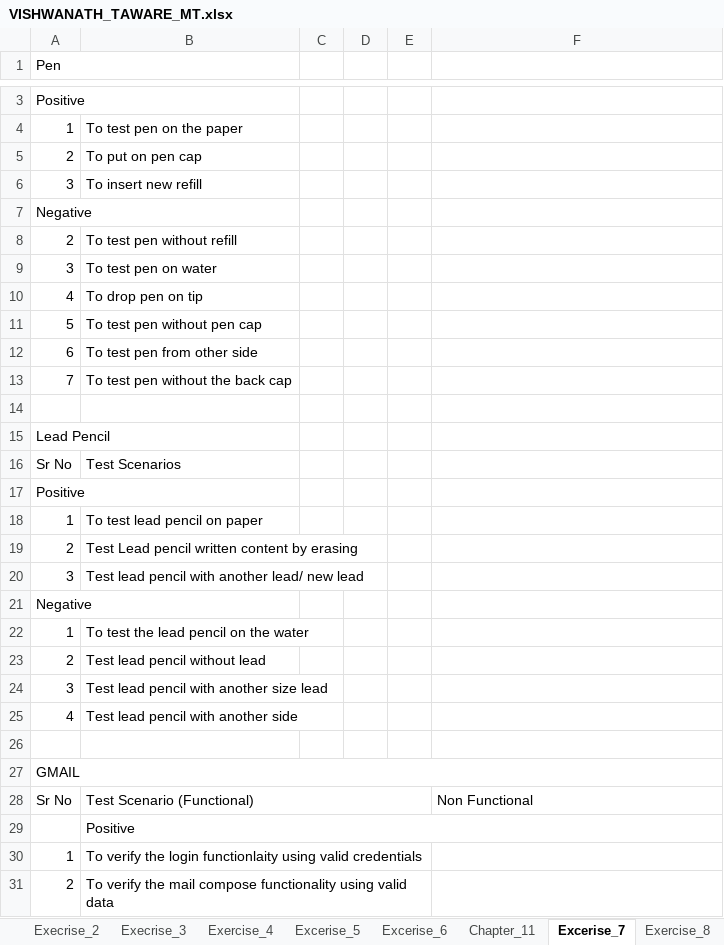
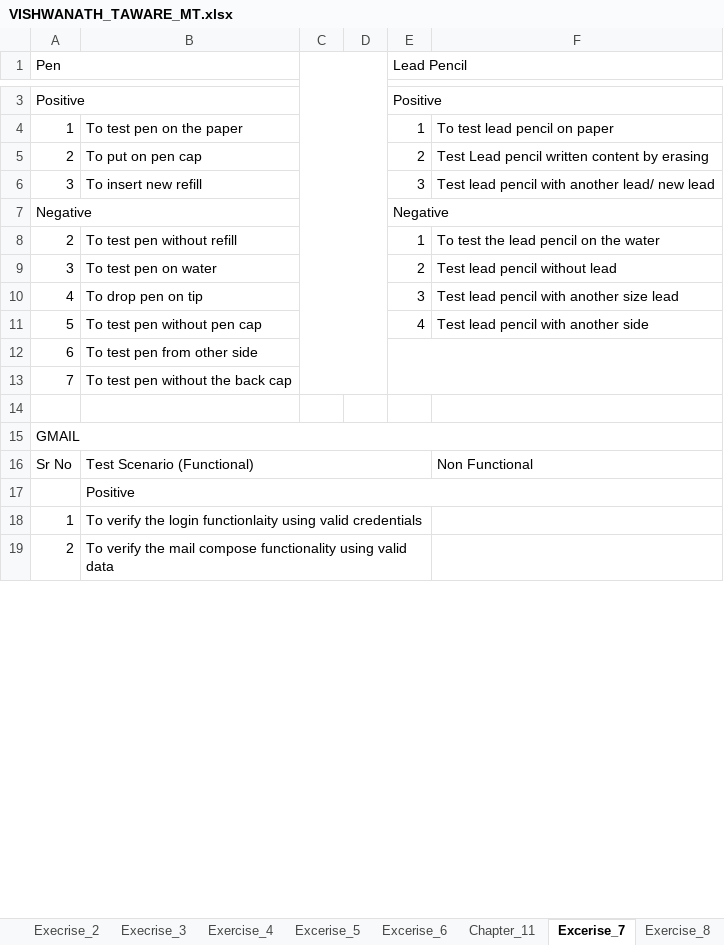
Before and after one commit to itsvishwa23/SEED_SDET_COURSE_MANUAL_TESTING, an Excel workbook: VISHWANATH_TAWARE_MT.xlsx, sheet Excerise_7, drawn as a sheet; only a part is shown, gaps mark what is left out; values as stored, in another font and other column widths than the file's, no cell formats; the diff covers the shown part only; the diff names each change by its address in the sheet, - before the commit and + after, or states it on an @@ line.

```diff
--- a/VISHWANATH_TAWARE_MT.xlsx (sheet Excerise_7)
+++ b/VISHWANATH_TAWARE_MT.xlsx (sheet Excerise_7)
+C1:D13 merged
-E1: (empty)
+E1: Lead Pencil
+E1:F1 merged
-E3 (Lead Pencil): (empty)
+E3 (Lead Pencil): Positive
+E3:F3 merged
-E4 (Lead Pencil): (empty)
+E4 (Lead Pencil): 1
-F4: (empty)
+F4: To test lead pencil on paper
-E5 (Lead Pencil): (empty)
+E5 (Lead Pencil): 2
-F5: (empty)
+F5: Test Lead pencil written content by erasing
-E6 (Lead Pencil): (empty)
+E6 (Lead Pencil): 3
-F6: (empty)
+F6: Test lead pencil with another lead/ new lead
-E7 (Lead Pencil): (empty)
+E7 (Lead Pencil): Negative
+E7:F7 merged
-E8 (Lead Pencil): (empty)
+E8 (Lead Pencil): 1
-F8: (empty)
+F8: To test the lead pencil on the water
-E9 (Lead Pencil): (empty)
+E9 (Lead Pencil): 2
-F9: (empty)
+F9: Test lead pencil without lead
-E10 (Lead Pencil): (empty)
+E10 (Lead Pencil): 3
-F10: (empty)
+F10: Test lead pencil with another size lead
-E11 (Lead Pencil): (empty)
+E11 (Lead Pencil): 4
-F11: (empty)
+F11: Test lead pencil with another side
+E12:F13 merged
-row 14: (empty)
-row 15: Lead Pencil
-row 16: Sr No | Test Scenarios
-row 17: Positive
-row 18: 1 | To test lead pencil on paper
-row 19: 2 | Test Lead pencil written content by erasing
-row 20: 3 | Test lead pencil with another lead/ new lead
-row 21: Negative
-row 22: 1 | To test the lead pencil on the water
-row 23: 2 | Test lead pencil without lead
-row 24: 3 | Test lead pencil with another size lead
-row 25: 4 | Test lead pencil with another side
```
Also changed, not shown: 3 removed rows and 2 edited cells elsewhere in this sheet, sheet Excerise_6, sheet Test Scenario for Lift, sheet Exercise_8, sheet Exercise_4, sheet Execrise_3, sheet Chapter_11, 3 more sheets, other sheet tabs, cell formats, formulas that keep their value.
